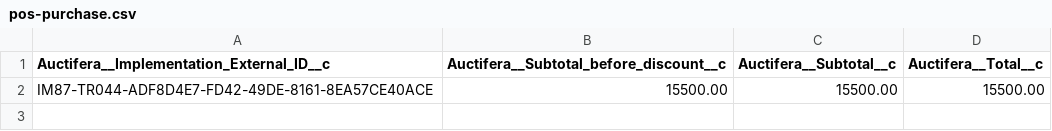
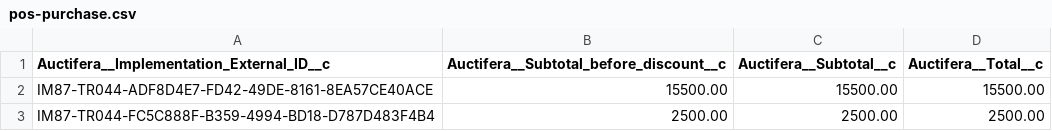
Before and after one commit to Veevarts/testmanager-retooling, a CSV file: attachments/tr-044-tc-27/pos-purchase.csv, drawn as a sheet; the diff names each change by its address in the sheet, - before the commit and + after, or states it on an @@ line.

```diff
--- a/attachments/tr-044-tc-27/pos-purchase.csv
+++ b/attachments/tr-044-tc-27/pos-purchase.csv
+row 3: IM87-TR044-FC5C888F-B359-4994-BD18-D787D483F4B4 | 2500.00 | 2500.00 | 2500.00
```
Also changed, not shown: attachments/tr-044-tc-27/opportunity.csv, 3 other files.
